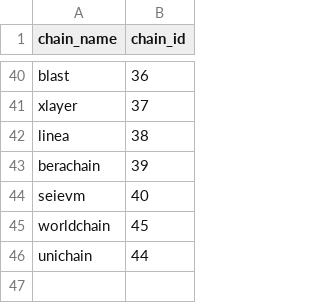
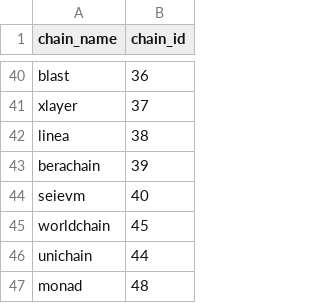
Before and after one commit to FlipsideCrypto/aptos-models, a CSV file: data/silver__bridge_wormhole_chain_id_seed.csv, drawn as a sheet; only a part is shown, gaps mark what is left out; the diff names each change by its address in the sheet, - before the commit and + after, or states it on an @@ line.

Commit message:
add monad wormhole mapping

```diff
--- a/data/silver__bridge_wormhole_chain_id_seed.csv
+++ b/data/silver__bridge_wormhole_chain_id_seed.csv
+row 47: monad | 48
```
